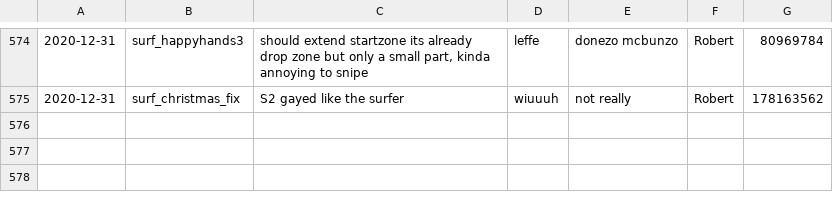
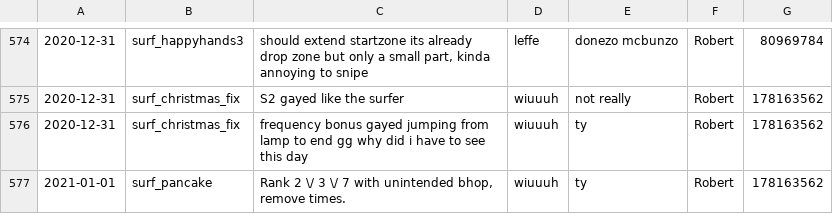
Before and after one commit to Kakalinn/sh-report-archive, a CSV file: archive.csv, drawn as a sheet; only a part is shown, gaps mark what is left out.

```diff
--- a/archive.csv
+++ b/archive.csv
@@ -575 +575,3 @@
 "2020-12-31","surf_christmas_fix","S2 gayed like the surfer","wiuuuh","not really","Robert",178163562
+"2020-12-31","surf_christmas_fix","frequency bonus gayed jumping from lamp to end gg why did i have to see this day","wiuuuh","ty","Robert",178163562
+"2021-01-01","surf_pancake","Rank 2 \/ 3 \/ 7 with unintended bhop, remove times.","wiuuuh","ty ","Robert",178163562
```
Also changed, not shown: 1 other file.
